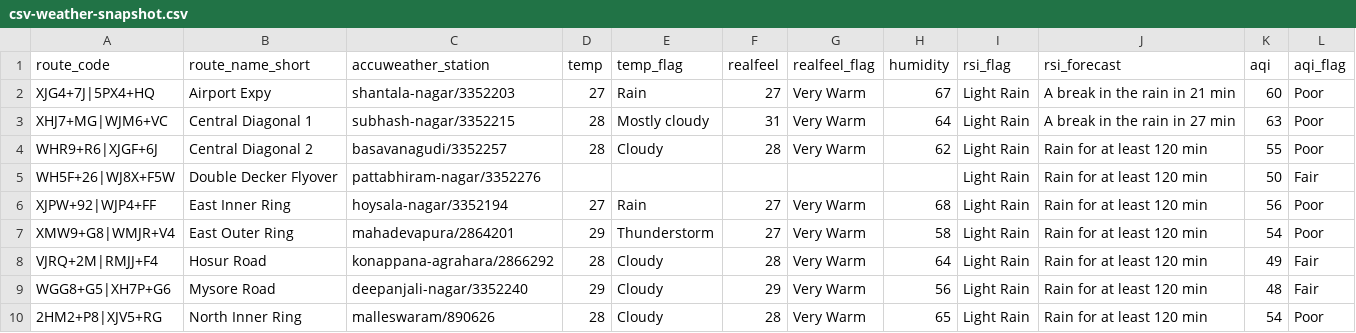
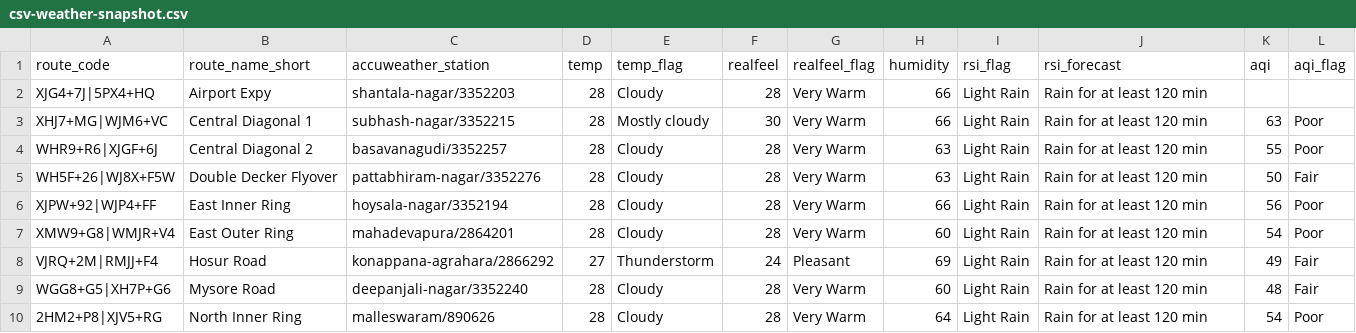
Before and after one commit to thecont1/blr-traffic-monitor, a CSV file: data/csv-weather-snapshot.csv, drawn as a sheet; only a part is shown; the diff covers the shown part only.

```diff
--- a/data/csv-weather-snapshot.csv
+++ b/data/csv-weather-snapshot.csv
@@ -1,10 +1,10 @@
 route_code,route_name_short,accuweather_station,temp,temp_flag,realfeel,realfeel_flag,humidity,rsi_flag,rsi_forecast,aqi,aqi_flag
-XJG4+7J|5PX4+HQ,Airport Expy,shantala-nagar/3352203,27,Rain,27,Very Warm,67,Light Rain,A break in the rain in 21 min,60,Poor
-XHJ7+MG|WJM6+VC,Central Diagonal 1,subhash-nagar/3352215,28,Mostly cloudy,31,Very Warm,64,Light Rain,A break in the rain in 27 min,63,Poor
-WHR9+R6|XJGF+6J,Central Diagonal 2,basavanagudi/3352257,28,Cloudy,28,Very Warm,62,Light Rain,Rain for at least 120 min,55,Poor
-WH5F+26|WJ8X+F5W,Double Decker Flyover,pattabhiram-nagar/3352276,,,,,,Light Rain,Rain for at least 120 min,50,Fair
-XJPW+92|WJP4+FF,East Inner Ring,hoysala-nagar/3352194,27,Rain,27,Very Warm,68,Light Rain,Rain for at least 120 min,56,Poor
-XMW9+G8|WMJR+V4,East Outer Ring,mahadevapura/2864201,29,Thunderstorm,27,Very Warm,58,Light Rain,Rain for at least 120 min,54,Poor
-VJRQ+2M|RMJJ+F4,Hosur Road,konappana-agrahara/2866292,28,Cloudy,28,Very Warm,64,Light Rain,Rain for at least 120 min,49,Fair
-WGG8+G5|XH7P+G6,Mysore Road,deepanjali-nagar/3352240,29,Cloudy,29,Very Warm,56,Light Rain,Rain for at least 120 min,48,Fair
-2HM2+P8|XJV5+RG,North Inner Ring,malleswaram/890626,28,Cloudy,28,Very Warm,65,Light Rain,Rain for at least 120 min,54,Poor
+XJG4+7J|5PX4+HQ,Airport Expy,shantala-nagar/3352203,28,Cloudy,28,Very Warm,66,Light Rain,Rain for at least 120 min,,
+XHJ7+MG|WJM6+VC,Central Diagonal 1,subhash-nagar/3352215,28,Mostly cloudy,30,Very Warm,66,Light Rain,Rain for at least 120 min,63,Poor
+WHR9+R6|XJGF+6J,Central Diagonal 2,basavanagudi/3352257,28,Cloudy,28,Very Warm,63,Light Rain,Rain for at least 120 min,55,Poor
+WH5F+26|WJ8X+F5W,Double Decker Flyover,pattabhiram-nagar/3352276,28,Cloudy,28,Very Warm,63,Light Rain,Rain for at least 120 min,50,Fair
+XJPW+92|WJP4+FF,East Inner Ring,hoysala-nagar/3352194,28,Cloudy,28,Very Warm,66,Light Rain,Rain for at least 120 min,56,Poor
+XMW9+G8|WMJR+V4,East Outer Ring,mahadevapura/2864201,28,Cloudy,28,Very Warm,60,Light Rain,Rain for at least 120 min,54,Poor
+VJRQ+2M|RMJJ+F4,Hosur Road,konappana-agrahara/2866292,27,Thunderstorm,24,Pleasant,69,Light Rain,Rain for at least 120 min,49,Fair
+WGG8+G5|XH7P+G6,Mysore Road,deepanjali-nagar/3352240,28,Cloudy,28,Very Warm,60,Light Rain,Rain for at least 120 min,48,Fair
+2HM2+P8|XJV5+RG,North Inner Ring,malleswaram/890626,28,Cloudy,28,Very Warm,64,Light Rain,Rain for at least 120 min,54,Poor
```
Also changed, not shown: 11 edited cells elsewhere in this file, 1 other file.
